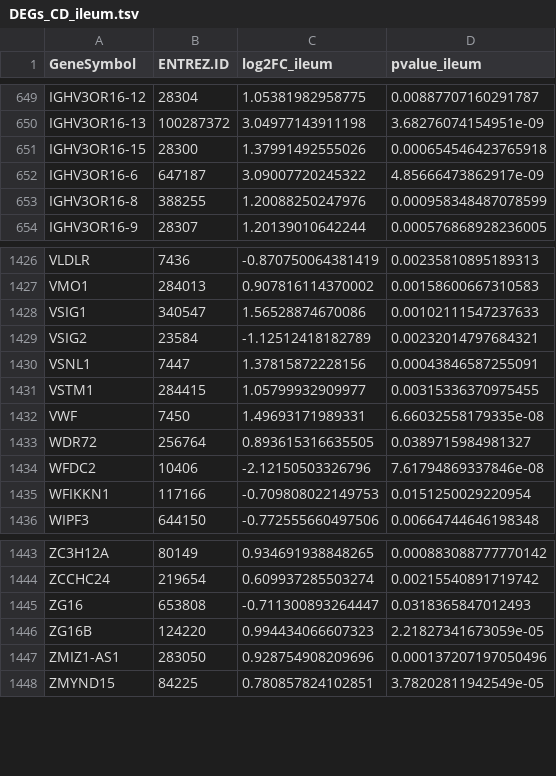
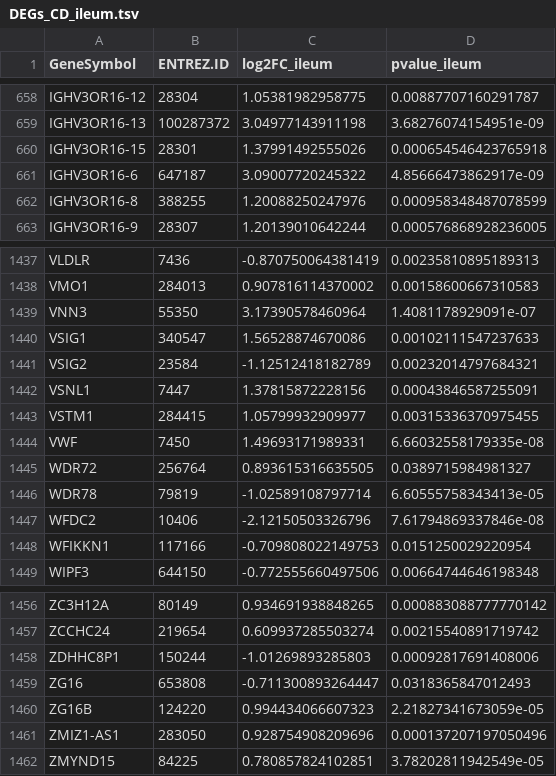
Before and after one commit to BiGCAT-UM/Transcriptomics_Metabolomics_Analysis, a TSV file: transcriptomics_analysis/4-pathway_analysis/output/DEGs_CD_ileum.tsv, drawn as a sheet; only a part is shown, gaps mark what is left out; the diff covers the shown part only.

```diff
--- a/transcriptomics_analysis/4-pathway_analysis/output/DEGs_CD_ileum.tsv
+++ b/transcriptomics_analysis/4-pathway_analysis/output/DEGs_CD_ileum.tsv
@@ -650,3 +659,3 @@ IGHV3OR16-12	28304	1.05381982958775	0.00887707160291787
 IGHV3OR16-13	100287372	3.04977143911198	3.68276074154951e-09
-IGHV3OR16-15	28300	1.37991492555026	0.000654546423765918
+IGHV3OR16-15	28301	1.37991492555026	0.000654546423765918
 IGHV3OR16-6	647187	3.09007720245322	4.85666473862917e-09
@@ -1427,2 +1438,3 @@ VLDLR	7436	-0.870750064381419	0.00235810895189313
 VMO1	284013	0.907816114370002	0.00158600667310583
+VNN3	55350	3.17390578460964	1.4081178929091e-07
 VSIG1	340547	1.56528874670086	0.00102111547237633
@@ -1433,2 +1445,3 @@ VWF	7450	1.49693171989331	6.66032558179335e-08
 WDR72	256764	0.893615316635505	0.0389715984981327
+WDR78	79819	-1.02589108797714	6.60555758343413e-05
 WFDC2	10406	-2.12150503326796	7.61794869337846e-08
@@ -1444,2 +1457,3 @@ ZC3H12A	80149	0.934691938848265	0.000883088777770142
 ZCCHC24	219654	0.609937285503274	0.00215540891719742
+ZDHHC8P1	150244	-1.01269893285803	0.00092817691408006
 ZG16	653808	-0.711300893264447	0.0318365847012493
```
Also changed, not shown: 11 added rows elsewhere in this file, transcriptomics_analysis/4-pathway_analysis/output/DEGs_CD_rectum.tsv, transcriptomics_analysis/4-pathway_analysis/output/enrichResults_ORA_CD_ileum.tsv, 28 other files.
